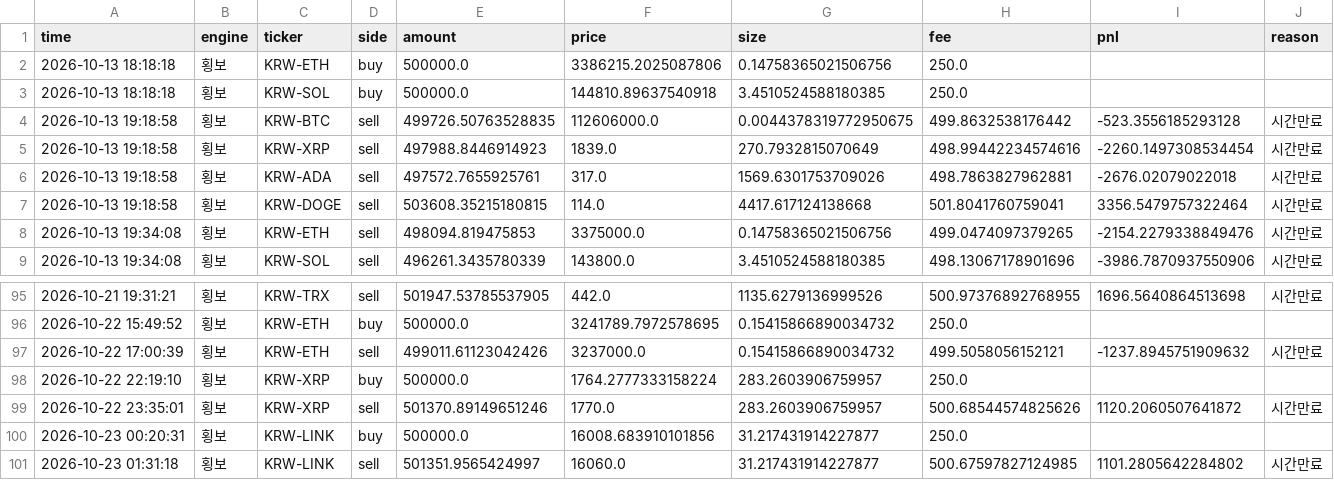
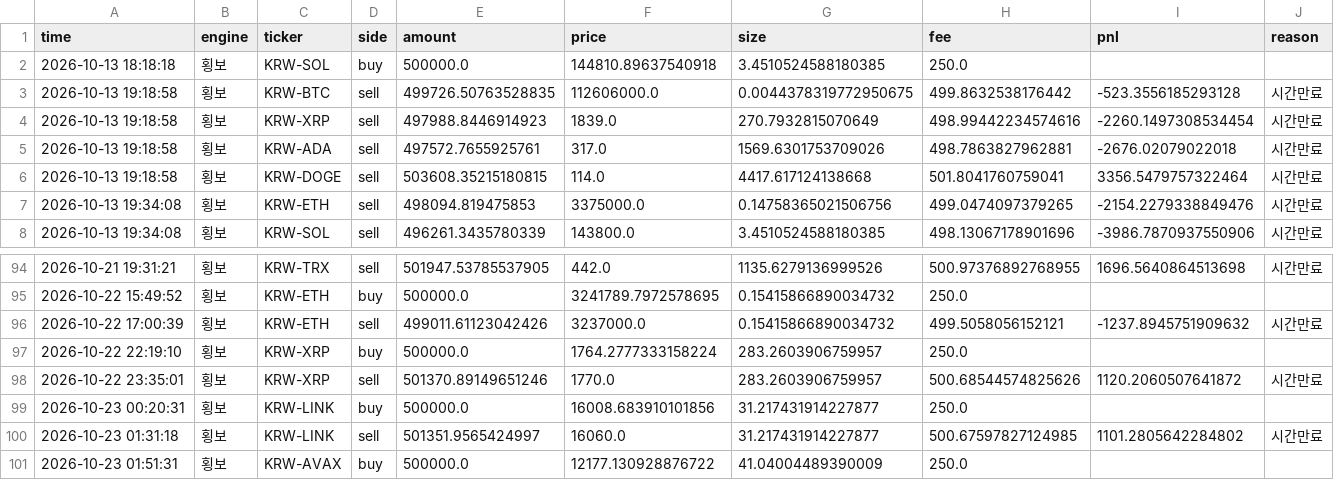
Before and after one commit to reoh97/SuperPro, a CSV file: reports/trades.csv, drawn as a sheet; only a part is shown, gaps mark what is left out; removed rows and columns are numbered as before the commit, all else as after; the diff names each change by its address in the sheet, - before the commit and + after, or states it on an @@ line.

```diff
--- a/reports/trades.csv
+++ b/reports/trades.csv
-row 2: 2026-10-13 18:18:18 | 횡보 | KRW-ETH | buy | 500000.0 | 3386215.2025087806 | 0.14758365021506756 | 250.0
+row 101: 2026-10-23 01:51:31 | 횡보 | KRW-AVAX | buy | 500000.0 | 12177.130928876722 | 41.04004489390009 | 250.0
```
Also changed, not shown: 1 other file.
